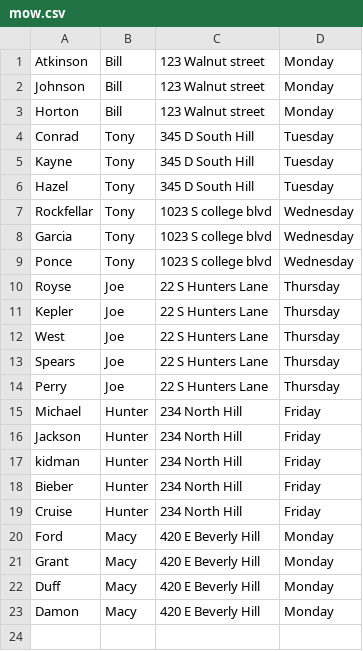
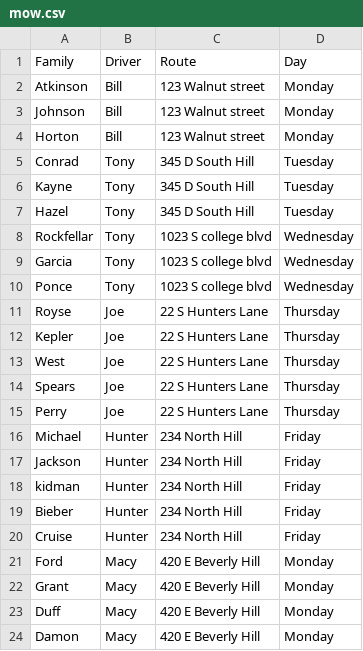
Before and after one commit to clsavino/sequelize-nonprofit-web-app, a CSV file: seeders/mow.csv (was mow.csv), drawn as a sheet.

Commit message:
Adding sequelized data load and moving previous methos to sql directory

```diff
--- a/mow.csv
+++ b/seeders/mow.csv
@@ -1 +1,2 @@
+Family,Driver,Route,Day
 Atkinson,Bill,123 Walnut street,Monday
```
Also changed, not shown: seeders/event.csv, seeders/vol.csv, 40 other files.
